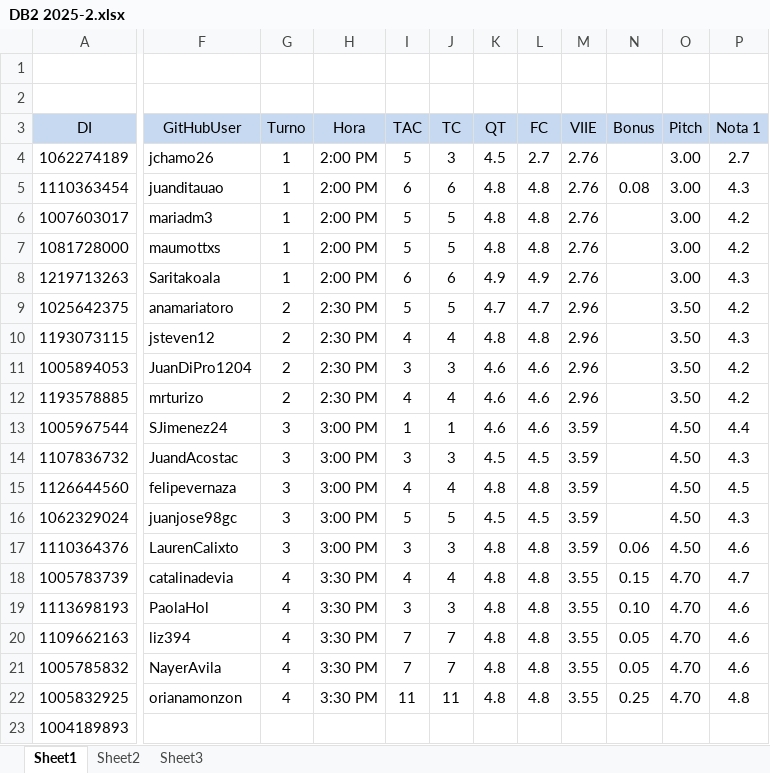
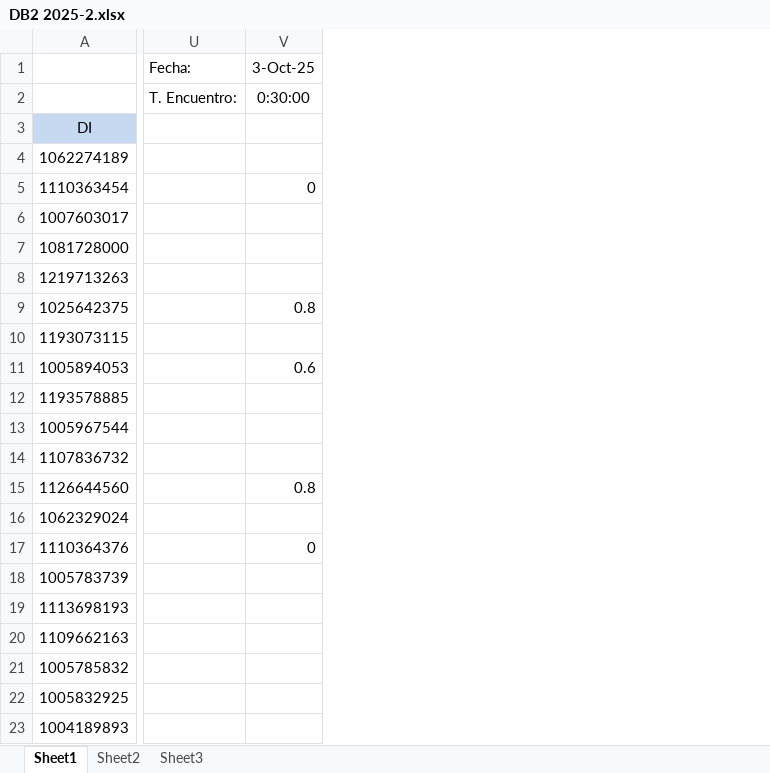
Before and after one commit to oicampo-uao/oicampo-uao.github.io, an Excel workbook: academics/DB2/2025-2/DB2 2025-2.xlsx, sheet Sheet1, drawn as a sheet; only a part is shown, gaps mark what is left out; values as stored, in another font and other column widths than the file's, no borders; conditional formats not drawn; removed rows and columns are numbered as before the commit, all else as after; the diff names each change by its address in the sheet, - before the commit and + after, or states it on an @@ line.

Commit message:
Update DB2 2025-2.xlsx

```diff
--- a/academics/DB2/2025-2/DB2 2025-2.xlsx (sheet Sheet1)
+++ b/academics/DB2/2025-2/DB2 2025-2.xlsx (sheet Sheet1)
@@ column F hidden, rows 3-22: GitHubUser | jchamo26 | juanditauao | mariadm3 | maumottxs | Saritakoala | anamariatoro | jsteven12 | JuanDiPro1204 | mrturizo | SJimenez24 | JuandAcostac | felipevernaza | juanjose98gc | LaurenCalixto | catalinadevia | PaolaHol | liz394 | NayerAvila | orianamonzon @@
@@ column G hidden, rows 3-22: Turno | 1 | 1 | 1 | 1 | 1 | 2 | 2 | 2 | 2 | 3 | 3 | 3 | 3 | 3 | 4 | 4 | 4 | 4 | 4 @@
@@ column H hidden, rows 3-22: Hora | 2:00 PM | 2:00 PM | 2:00 PM | 2:00 PM | 2:00 PM | 2:30 PM | 2:30 PM | 2:30 PM | 2:30 PM | 3:00 PM | 3:00 PM | 3:00 PM | 3:00 PM | 3:00 PM | 3:30 PM | 3:30 PM | 3:30 PM | 3:30 PM | 3:30 PM @@
@@ column I hidden, rows 3-22: TAC | 5 | 6 | 5 | 5 | 6 | 5 | 4 | 3 | 4 | 1 | 3 | 4 | 5 | 3 | 4 | 3 | 7 | 7 | 11 @@
@@ column J hidden, rows 3-22: TC | 3 | 6 | 5 | 5 | 6 | 5 | 4 | 3 | 4 | 1 | 3 | 4 | 5 | 3 | 4 | 3 | 7 | 7 | 11 @@
@@ column K hidden, rows 3-22: QT | 4.5 | 4.8 | 4.8 | 4.8 | 4.9 | 4.7 | 4.8 | 4.6 | 4.6 | 4.6 | 4.5 | 4.8 | 4.5 | 4.8 | 4.8 | 4.8 | 4.8 | 4.8 | 4.8 @@
@@ column L hidden, rows 3-22: FC | 2.7 | 4.8 | 4.8 | 4.8 | 4.9 | 4.7 | 4.8 | 4.6 | 4.6 | 4.6 | 4.5 | 4.8 | 4.5 | 4.8 | 4.8 | 4.8 | 4.8 | 4.8 | 4.8 @@
@@ column M hidden, rows 3-22: VIIE | 2.76 | 2.76 | 2.76 | 2.76 | 2.76 | 2.96 | 2.96 | 2.96 | 2.96 | 3.59 | 3.59 | 3.59 | 3.59 | 3.59 | 3.55 | 3.55 | 3.55 | 3.55 | 3.55 @@
@@ column N hidden, rows 3-22: Bonus |  | 0.08 |  |  |  |  |  |  |  |  |  |  |  | 0.06 | 0.15 | 0.10 | 0.05 | 0.05 | 0.25 @@
@@ column O hidden, rows 3-22: Pitch | 3.00 | 3.00 | 3.00 | 3.00 | 3.00 | 3.50 | 3.50 | 3.50 | 3.50 | 4.50 | 4.50 | 4.50 | 4.50 | 4.50 | 4.70 | 4.70 | 4.70 | 4.70 | 4.70 @@
@@ column P hidden, rows 3-22: Nota 1 | 2.7 | 4.3 | 4.2 | 4.2 | 4.3 | 4.2 | 4.3 | 4.2 | 4.2 | 4.4 | 4.3 | 4.5 | 4.3 | 4.6 | 4.7 | 4.6 | 4.6 | 4.6 | 4.8 @@
+column U, rows 1-2: Fecha: | T. Encuentro:
+column V, rows 1-17: 3-Oct-25 | 0:30:00 |  |  | 0 |  |  |  | 0.8 |  | 0.6 |  |  |  | 0.8 |  | 0
```
